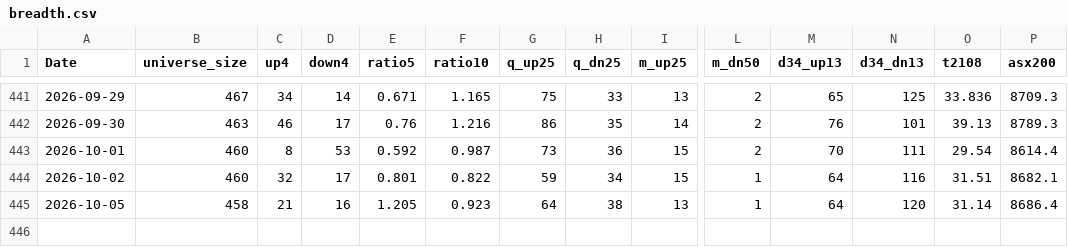
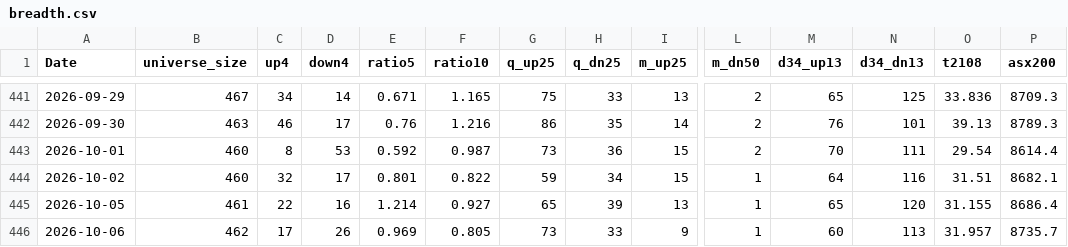
Before and after one commit to nick-l-wh/au-breadth, a CSV file: data/breadth.csv, drawn as a sheet; only a part is shown, gaps mark what is left out; rows hold the shown columns only; the diff names each change by its address in the sheet, - before the commit and + after, or states it on an @@ line.

Commit message:
update breadth through 2026-10-06

```diff
--- a/data/breadth.csv
+++ b/data/breadth.csv
-B445 (universe_size): 458
+B445 (universe_size): 461
-C445 (up4): 21
+C445 (up4): 22
-E445 (ratio5): 1.205
+E445 (ratio5): 1.214
-F445 (ratio10): 0.923
+F445 (ratio10): 0.927
-G445 (q_up25): 64
+G445 (q_up25): 65
-H445 (q_dn25): 38
+H445 (q_dn25): 39
-M445 (d34_up13): 64
+M445 (d34_up13): 65
-O445 (t2108): 31.14
+O445 (t2108): 31.155
+row 446: 2026-10-06 | 462 | 17 | 26 | 0.969 | 0.805 | 73 | 33 | 9 | 1 | 60 | 113 | 31.957 | 8735.7
```
Also changed, not shown: data/highs_52w.csv, data/highs_52w_history.csv.
